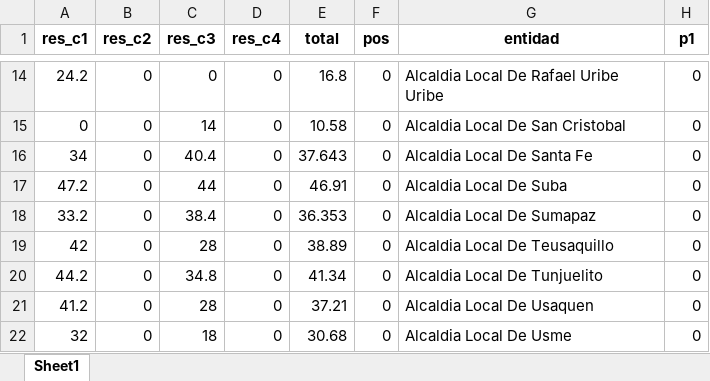
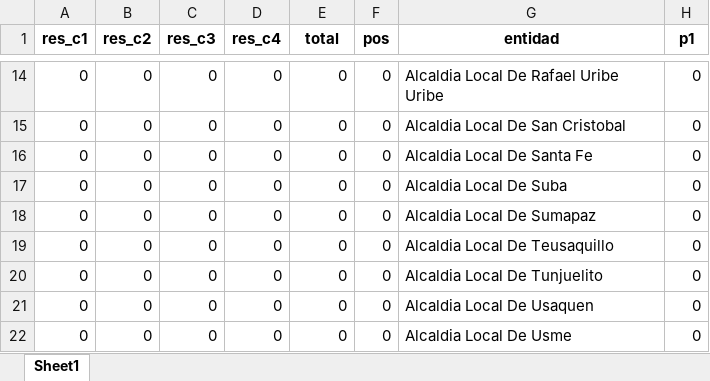
Before and after one commit to Juanjomarg/Aplicativo-Visualizacion-Respuestas-IIP2023, an Excel workbook: files/resultados/2023/resultados_2023.xlsx, sheet Sheet1, drawn as a sheet; only a part is shown, gaps mark what is left out; values as stored, in another font and other column widths than the file's, no borders; the diff covers the shown part only; the diff names each change by its address in the sheet, - before the commit and + after, or states it on an @@ line.

```diff
--- a/files/resultados/2023/resultados_2023.xlsx (sheet Sheet1)
+++ b/files/resultados/2023/resultados_2023.xlsx (sheet Sheet1)
-A14 (res_c1): 24.2
+A14 (res_c1): 0
-E14 (total): 16.8
+E14 (total): 0
-C15 (res_c3): 14
+C15 (res_c3): 0
-E15 (total): 10.58
+E15 (total): 0
-A16 (res_c1): 34
+A16 (res_c1): 0
-C16 (res_c3): 40.4
+C16 (res_c3): 0
-E16 (total): 37.643
+E16 (total): 0
-A17 (res_c1): 47.2
+A17 (res_c1): 0
-C17 (res_c3): 44
+C17 (res_c3): 0
-E17 (total): 46.91
+E17 (total): 0
-A18 (res_c1): 33.2
+A18 (res_c1): 0
-C18 (res_c3): 38.4
+C18 (res_c3): 0
-E18 (total): 36.353
+E18 (total): 0
-A19 (res_c1): 42
+A19 (res_c1): 0
-C19 (res_c3): 28
+C19 (res_c3): 0
-E19 (total): 38.89
+E19 (total): 0
-A20 (res_c1): 44.2
+A20 (res_c1): 0
-C20 (res_c3): 34.8
+C20 (res_c3): 0
-E20 (total): 41.34
+E20 (total): 0
-A21 (res_c1): 41.2
+A21 (res_c1): 0
-C21 (res_c3): 28
+C21 (res_c3): 0
-E21 (total): 37.21
+E21 (total): 0
-A22 (res_c1): 32
+A22 (res_c1): 0
-C22 (res_c3): 18
+C22 (res_c3): 0
-E22 (total): 30.68
+E22 (total): 0
```
Also changed, not shown: 209 edited cells elsewhere in this sheet, files/respuestas/2023/respuestas_2023.xlsx, files/separadas/repeat_p15.xlsx, 34 other files.
